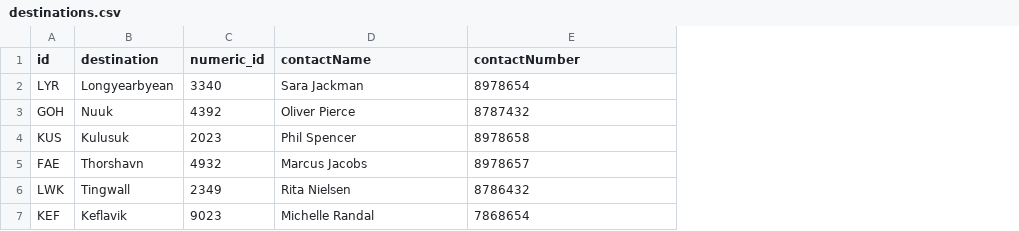
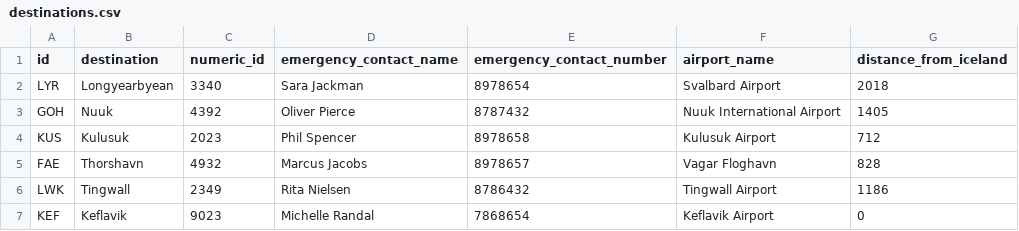
Before and after one commit to LarusThor/NaN-Air-Verklegt-1, a CSV file: files/destinations.csv, drawn as a sheet; the diff names each change by its address in the sheet, - before the commit and + after, or states it on an @@ line.

Commit message:
Destinations csv update

```diff
--- a/files/destinations.csv
+++ b/files/destinations.csv
+column F (airport_name), rows 2-7: Svalbard Airport | Nuuk International Airport | Kulusuk Airport | Vagar Floghavn | Tingwall Airport | Keflavik Airport
+column G (distance_from_iceland), rows 2-7: 2018 | 1405 | 712 | 828 | 1186 | 0
-D1: contactName
+D1: emergency_contact_name
-E1: contactNumber
+E1: emergency_contact_number
```
